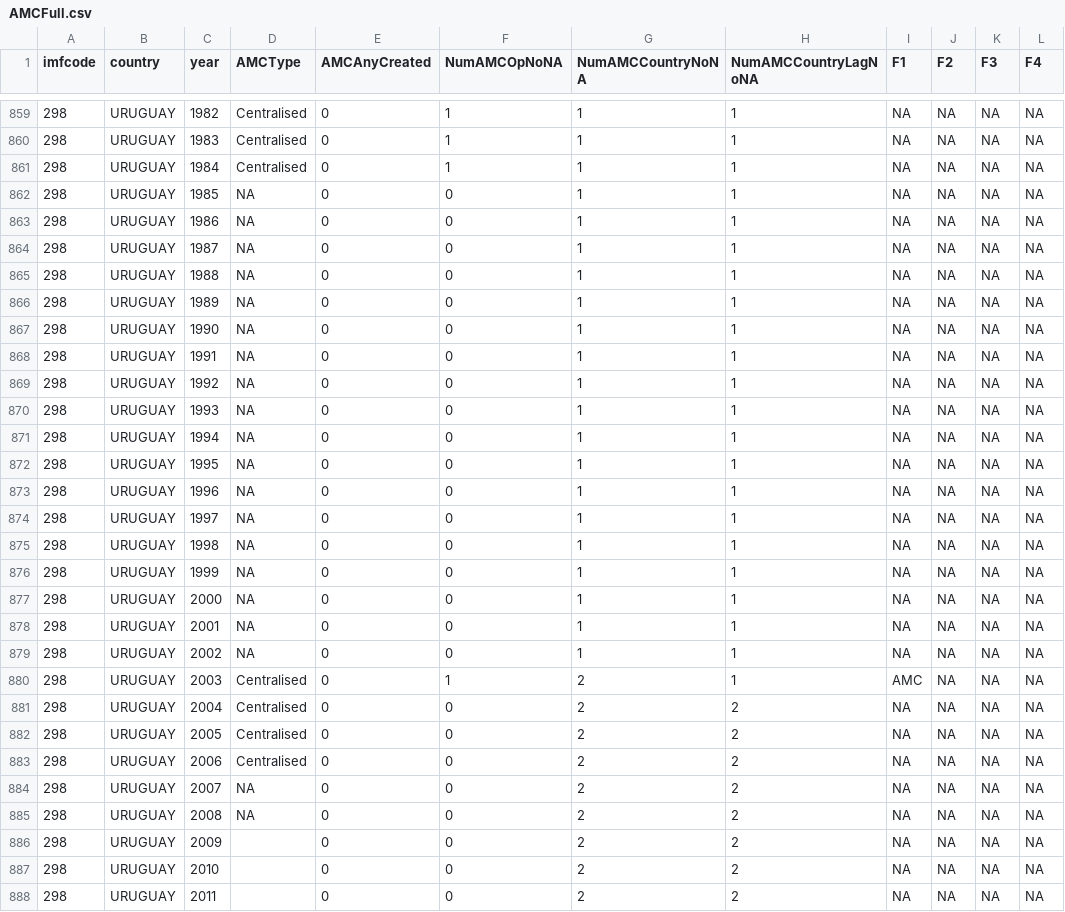
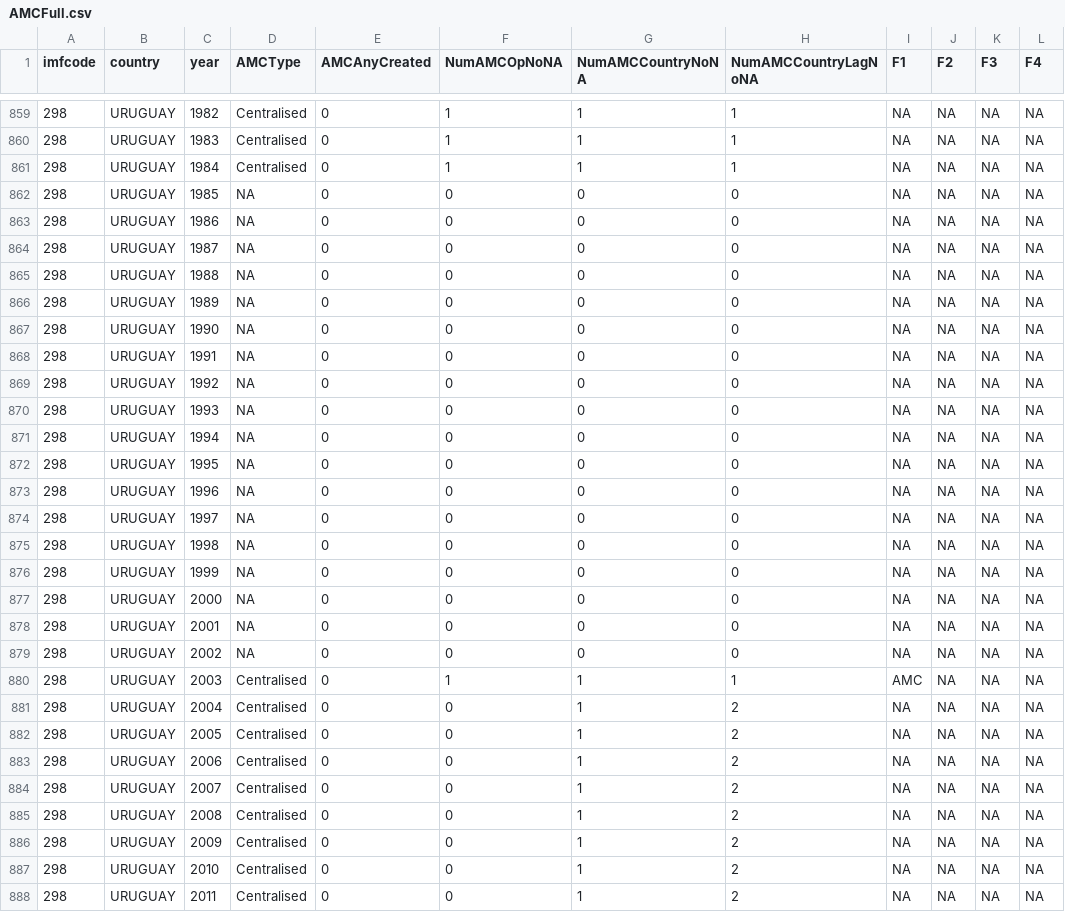
Before and after one commit to FGCH/amcData, a CSV file: MainData/CleanedPartial/AMCFull.csv, drawn as a sheet; only a part is shown, gaps mark what is left out; the diff covers the shown part only; the diff names each change by its address in the sheet, - before the commit and + after, or states it on an @@ line.

```diff
--- a/MainData/CleanedPartial/AMCFull.csv
+++ b/MainData/CleanedPartial/AMCFull.csv
-G862:G879 (NumAMCCountryNoNA): 1
+G862:G879 (NumAMCCountryNoNA): 0
-H862:H879 (NumAMCCountryLagNoNA): 1
+H862:H879 (NumAMCCountryLagNoNA): 0
-G880:G888 (NumAMCCountryNoNA): 2
+G880:G888 (NumAMCCountryNoNA): 1
-D884:D885 (AMCType): NA
+D884:D885 (AMCType): Centralised
-D886:D888 (AMCType): (empty)
+D886:D888 (AMCType): Centralised
```
Also changed, not shown: 64 edited cells elsewhere in this file, 8 other files.
